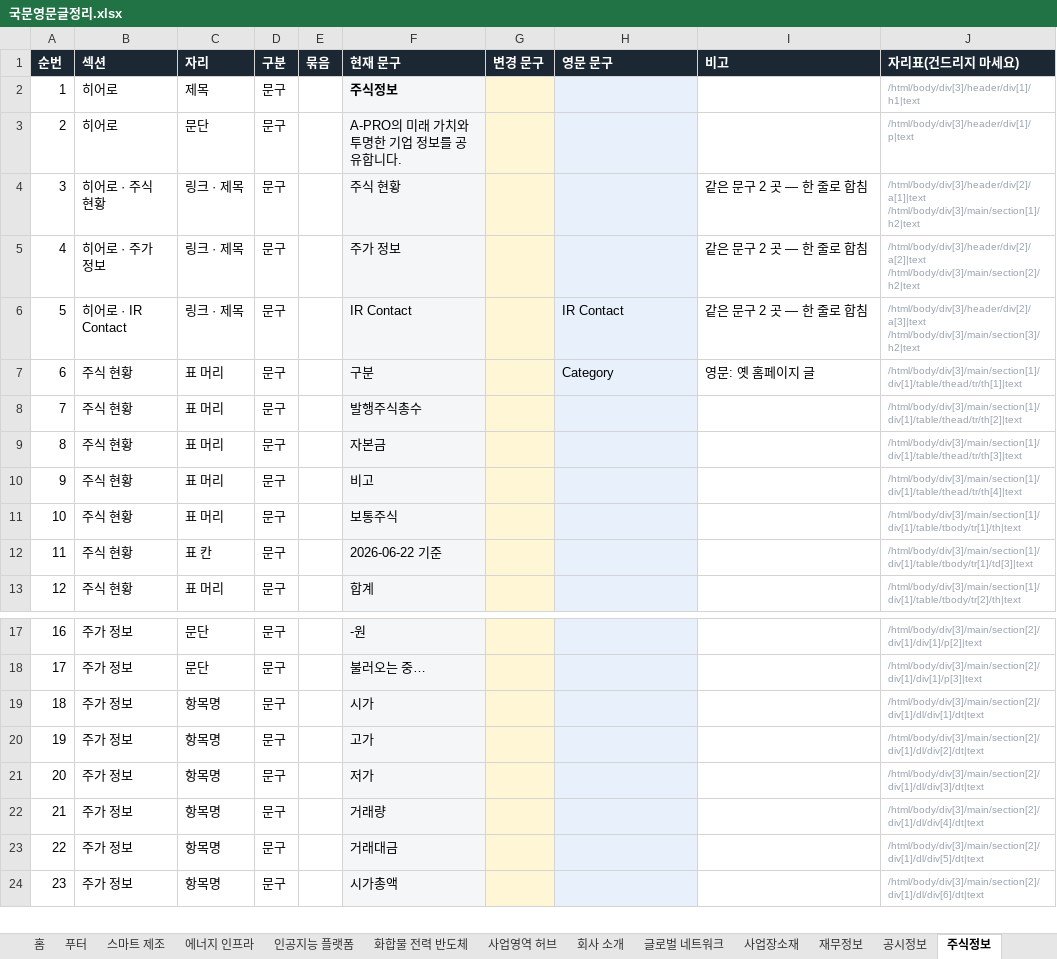
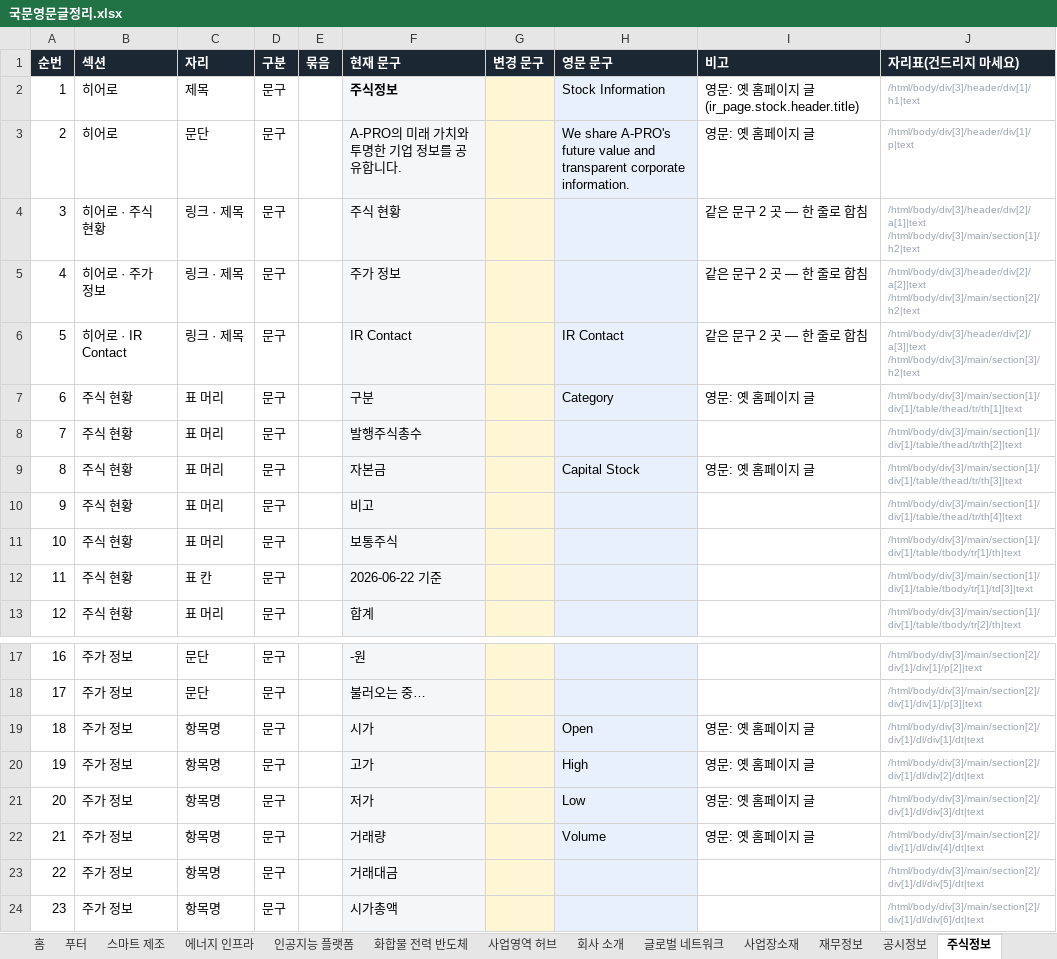
Before and after one commit to 01hye0ne/apro-website, an Excel workbook: content-export/국문영문글정리.xlsx, sheet 주식정보, drawn as a sheet; only a part is shown, gaps mark what is left out; values as stored, in another font and other column widths than the file's, no borders; the diff names each change by its address in the sheet, - before the commit and + after, or states it on an @@ line.

```diff
--- a/content-export/국문영문글정리.xlsx (sheet 주식정보)
+++ b/content-export/국문영문글정리.xlsx (sheet 주식정보)
-H2 (영문 문구): (empty)
+H2 (영문 문구): Stock Information
-I2 (비고): (empty)
+I2 (비고): 영문: 옛 홈페이지 글 (ir_page.stock.header.title)
-H3 (영문 문구): (empty)
+H3 (영문 문구): We share A-PRO's future value and transparent corporate information.
-I3 (비고): (empty)
+I3 (비고): 영문: 옛 홈페이지 글
-H9 (영문 문구): (empty)
+H9 (영문 문구): Capital Stock
-I9 (비고): (empty)
+I9 (비고): 영문: 옛 홈페이지 글
-H19 (영문 문구): (empty)
+H19 (영문 문구): Open
-I19:I22 (비고): (empty)
+I19:I22 (비고): 영문: 옛 홈페이지 글
-H20 (영문 문구): (empty)
+H20 (영문 문구): High
-H21 (영문 문구): (empty)
+H21 (영문 문구): Low
-H22 (영문 문구): (empty)
+H22 (영문 문구): Volume
```
Also changed, not shown: sheet 재무정보, sheet 내부규정, sheet 푸터, sheet 홈, sheet 공시정보, sheet 사업장소재, 6 more sheets.
